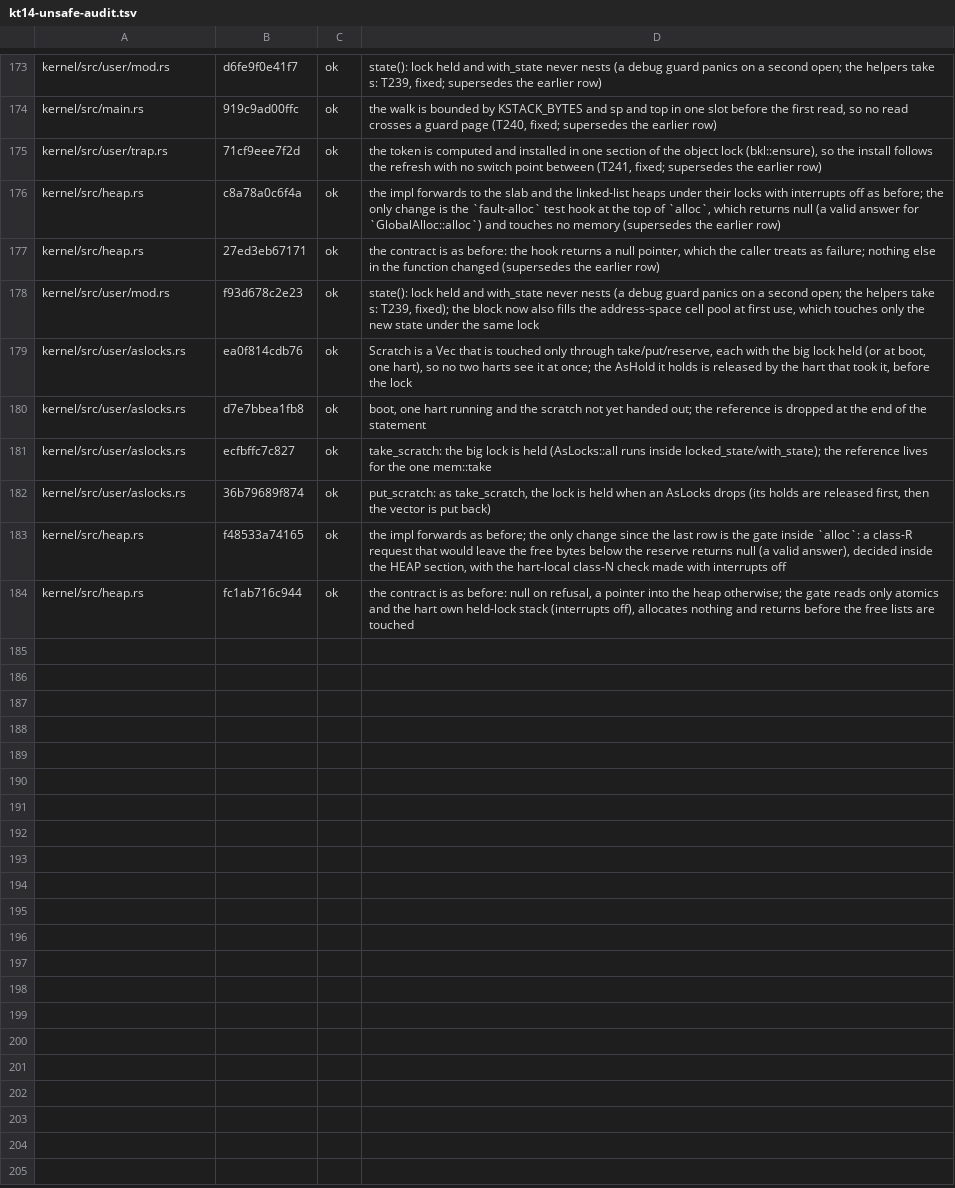
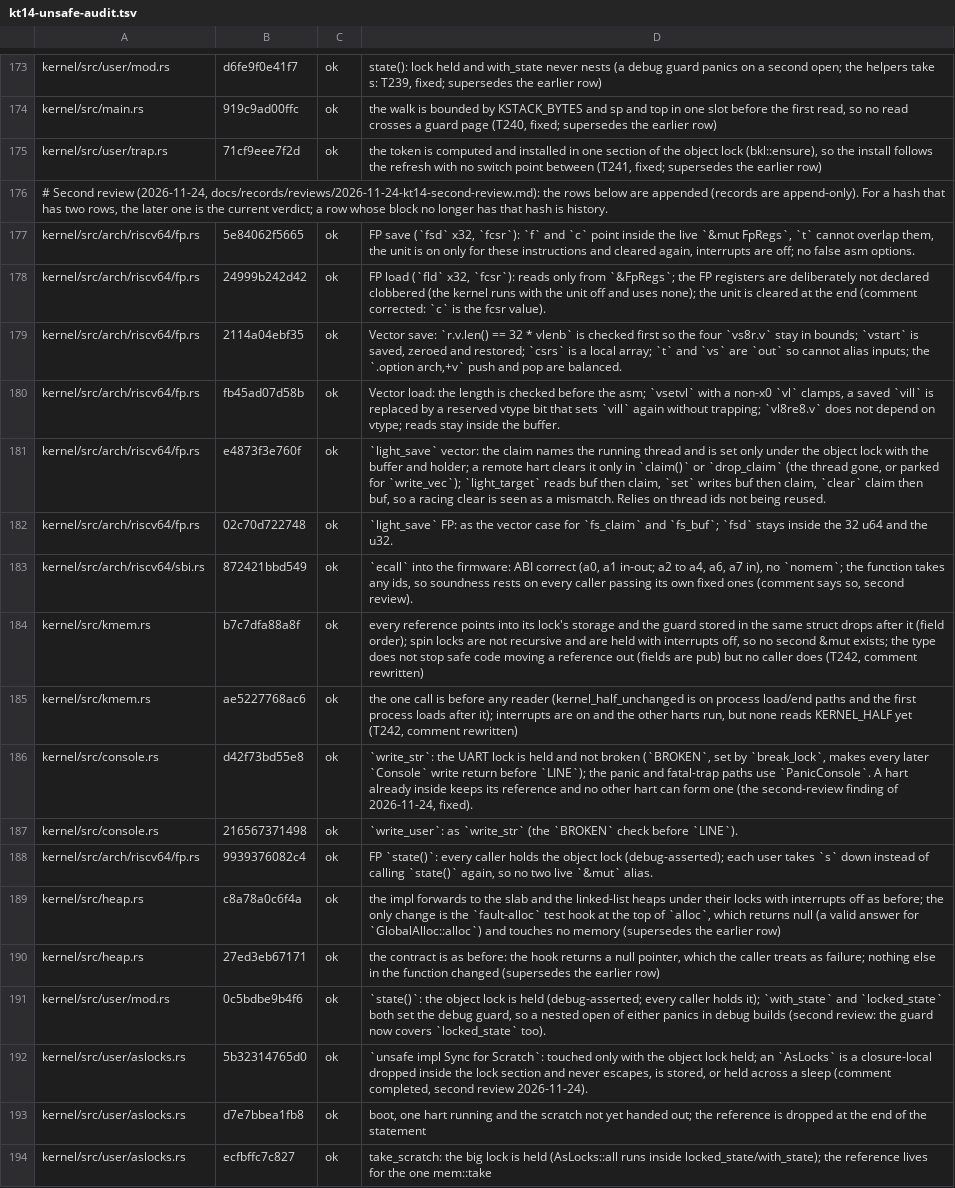
Before and after one commit to cwxyz75/riscv-basic, a TSV file: docs/records/reviews/kt14-unsafe-audit.tsv, drawn as a sheet; only a part is shown, gaps mark what is left out; the shorter side is filled out with more unchanged rows.

Commit message:
KT14: second review of the 46 changed unsafe blocks; console line state after a panic; the user-state guard covers locked_state and three nested opens it found are fixed; T253

```diff
--- a/docs/records/reviews/kt14-unsafe-audit.tsv
+++ b/docs/records/reviews/kt14-unsafe-audit.tsv
@@ -175,6 +175,19 @@ kernel/src/main.rs	919c9ad00ffc	ok	the walk is bounded by KSTACK_BYTES and sp an
 kernel/src/user/trap.rs	71cf9eee7f2d	ok	the token is computed and installed in one section of the object lock (bkl::ensure), so the install follows the refresh with no switch point between (T241, fixed; supersedes the earlier row)
+# Second review (2026-11-24, docs/records/reviews/2026-11-24-kt14-second-review.md): the rows below are appended (records are append-only). For a hash that has two rows, the later one is the current verdict; a row whose block no longer has that hash is history.
+kernel/src/arch/riscv64/fp.rs	5e84062f5665	ok	FP save (`fsd` x32, `fcsr`): `f` and `c` point inside the live `&mut FpRegs`, `t` cannot overlap them, the unit is on only for these instructions and cleared again, interrupts are off; no false asm options.
+kernel/src/arch/riscv64/fp.rs	24999b242d42	ok	FP load (`fld` x32, `fcsr`): reads only from `&FpRegs`; the FP registers are deliberately not declared clobbered (the kernel runs with the unit off and uses none); the unit is cleared at the end (comment corrected: `c` is the fcsr value).
+kernel/src/arch/riscv64/fp.rs	2114a04ebf35	ok	Vector save: `r.v.len() == 32 * vlenb` is checked first so the four `vs8r.v` stay in bounds; `vstart` is saved, zeroed and restored; `csrs` is a local array; `t` and `vs` are `out` so cannot alias inputs; the `.option arch,+v` push and pop are balanced.
+kernel/src/arch/riscv64/fp.rs	fb45ad07d58b	ok	Vector load: the length is checked before the asm; `vsetvl` with a non-x0 `vl` clamps, a saved `vill` is replaced by a reserved vtype bit that sets `vill` again without trapping; `vl8re8.v` does not depend on vtype; reads stay inside the buffer.
+kernel/src/arch/riscv64/fp.rs	e4873f3e760f	ok	`light_save` vector: the claim names the running thread and is set only under the object lock with the buffer and holder; a remote hart clears it only in `claim()` or `drop_claim` (the thread gone, or parked for `write_vec`); `light_target` reads buf then claim, `set` writes buf then claim, `clear` claim then buf, so a racing clear is seen as a mismatch. Relies on thread ids not being reused.
+kernel/src/arch/riscv64/fp.rs	02c70d722748	ok	`light_save` FP: as the vector case for `fs_claim` and `fs_buf`; `fsd` stays inside the 32 u64 and the u32.
+kernel/src/arch/riscv64/sbi.rs	872421bbd549	ok	`ecall` into the firmware: ABI correct (a0, a1 in-out; a2 to a4, a6, a7 in), no `nomem`; the function takes any ids, so soundness rests on every caller passing its own fixed ones (comment says so, second review).
+kernel/src/kmem.rs	b7c7dfa88a8f	ok	every reference points into its lock's storage and the guard stored in the same struct drops after it (field order); spin locks are not recursive and are held with interrupts off, so no second &mut exists; the type does not stop safe code moving a reference out (fields are pub) but no caller does (T242, comment rewritten)
+kernel/src/kmem.rs	ae5227768ac6	ok	the one call is before any reader (kernel_half_unchanged is on process load/end paths and the first process loads after it); interrupts are on and the other harts run, but none reads KERNEL_HALF yet (T242, comment rewritten)
+kernel/src/console.rs	d42f73bd55e8	ok	`write_str`: the UART lock is held and not broken (`BROKEN`, set by `break_lock`, makes every later `Console` write return before `LINE`); the panic and fatal-trap paths use `PanicConsole`. A hart already inside keeps its reference and no other hart can form one (the second-review finding of 2026-11-24, fixed).
+kernel/src/console.rs	216567371498	ok	`write_user`: as `write_str` (the `BROKEN` check before `LINE`).
+kernel/src/arch/riscv64/fp.rs	9939376082c4	ok	FP `state()`: every caller holds the object lock (debug-asserted); each user takes `s` down instead of calling `state()` again, so no two live `&mut` alias.
 kernel/src/heap.rs	c8a78a0c6f4a	ok	the impl forwards to the slab and the linked-list heaps under their locks with interrupts off as before; the only change is the `fault-alloc` test hook at the top of `alloc`, which returns null (a valid answer for `GlobalAlloc::alloc`) and touches no memory (supersedes the earlier row)
 kernel/src/heap.rs	27ed3eb67171	ok	the contract is as before: the hook returns a null pointer, which the caller treats as failure; nothing else in the function changed (supersedes the earlier row)
-kernel/src/user/mod.rs	f93d678c2e23	ok	state(): lock held and with_state never nests (a debug guard panics on a second open; the helpers take s: T239, fixed); the block now also fills the address-space cell pool at first use, which touches only the new state under the same lock
-kernel/src/user/aslocks.rs	ea0f814cdb76	ok	Scratch is a Vec that is touched only through take/put/reserve, each with the big lock held (or at boot, one hart), so no two harts see it at once; the AsHold it holds is released by the hart that took it, before the lock
+kernel/src/user/mod.rs	0c5bdbe9b4f6	ok	`state()`: the object lock is held (debug-asserted; every caller holds it); `with_state` and `locked_state` both set the debug guard, so a nested open of either panics in debug builds (second review: the guard now covers `locked_state` too).
+kernel/src/user/aslocks.rs	5b32314765d0	ok	`unsafe impl Sync for Scratch`: touched only with the object lock held; an `AsLocks` is a closure-local dropped inside the lock section and never escapes, is stored, or held across a sleep (comment completed, second review 2026-11-24).
 kernel/src/user/aslocks.rs	d7e7bbea1fb8	ok	boot, one hart running and the scratch not yet handed out; the reference is dropped at the end of the statement
```
Also changed, not shown: 18 other files.
